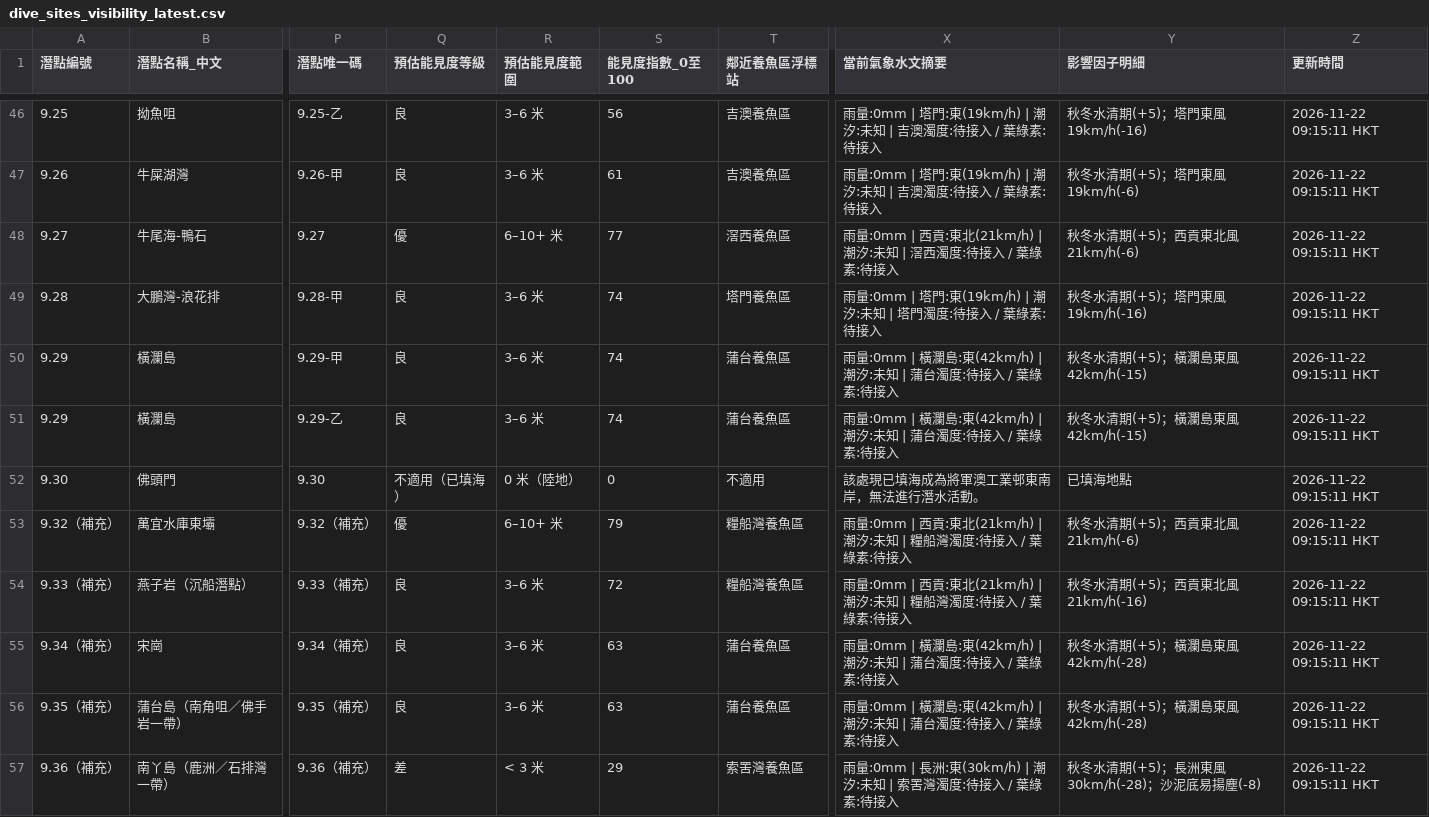
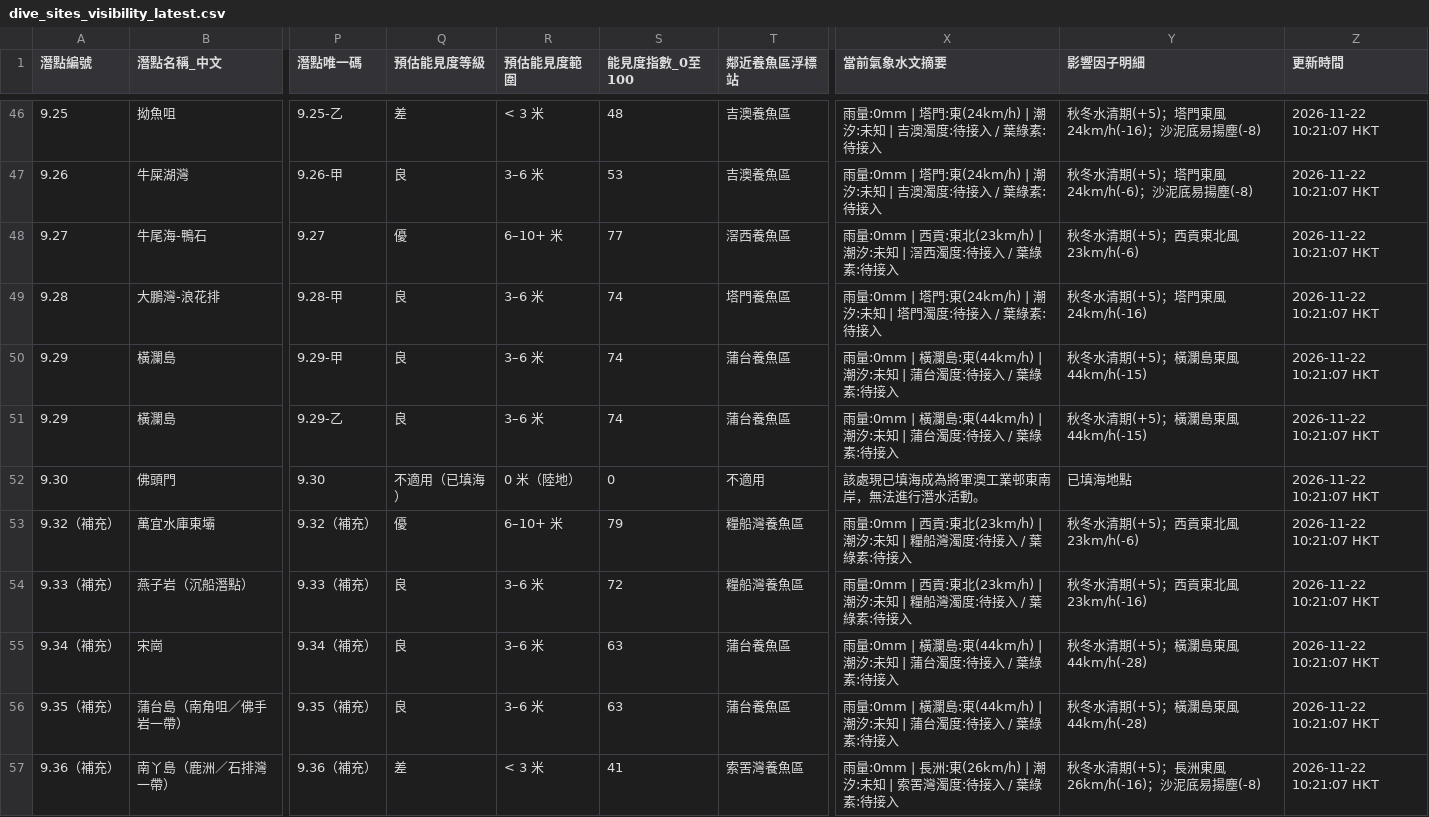
Before and after one commit to chanswc-sys/hk-dive-visibility-api, a CSV file: dive_sites_visibility_latest.csv, drawn as a sheet; only a part is shown, gaps mark what is left out; the diff covers the shown part only; the diff names each change by its address in the sheet, - before the commit and + after, or states it on an @@ line.

```diff
--- a/dive_sites_visibility_latest.csv
+++ b/dive_sites_visibility_latest.csv
-Q46 (預估能見度等級): 良
+Q46 (預估能見度等級): 差
-R46 (預估能見度範圍): 3–6 米
+R46 (預估能見度範圍): < 3 米
-S46 (能見度指數_0至100): 56
+S46 (能見度指數_0至100): 48
-X46:X47 (當前氣象水文摘要): …塔門:東(19km/h) | 潮汐:…
+X46:X47 (當前氣象水文摘要): …塔門:東(24km/h) | 潮汐:…
-Y46 (影響因子明細): 秋冬水清期(+5)；塔門東風19km/h(-16)
+Y46 (影響因子明細): 秋冬水清期(+5)；塔門東風24km/h(-16)；沙泥底易揚塵(-8)
-Z46:Z57 (更新時間): 2026-11-22 09:15:11 HKT
+Z46:Z57 (更新時間): 2026-11-22 10:21:07 HKT
-S47 (能見度指數_0至100): 61
+S47 (能見度指數_0至100): 53
-Y47 (影響因子明細): 秋冬水清期(+5)；塔門東風19km/h(-6)
+Y47 (影響因子明細): 秋冬水清期(+5)；塔門東風24km/h(-6)；沙泥底易揚塵(-8)
-X48 (當前氣象水文摘要): …貢:東北(21km/h) | 潮汐:…
+X48 (當前氣象水文摘要): …貢:東北(23km/h) | 潮汐:…
-Y48 (影響因子明細): 秋冬水清期(+5)；西貢東北風21km/h(-6)
+Y48 (影響因子明細): 秋冬水清期(+5)；西貢東北風23km/h(-6)
-X49 (當前氣象水文摘要): …塔門:東(19km/h) | 潮汐:…
+X49 (當前氣象水文摘要): …塔門:東(24km/h) | 潮汐:…
-Y49 (影響因子明細): 秋冬水清期(+5)；塔門東風19km/h(-16)
+Y49 (影響因子明細): 秋冬水清期(+5)；塔門東風24km/h(-16)
-X50:X51 (當前氣象水文摘要): …瀾島:東(42km/h) | 潮汐:…
+X50:X51 (當前氣象水文摘要): …瀾島:東(44km/h) | 潮汐:…
-Y50:Y51 (影響因子明細): 秋冬水清期(+5)；橫瀾島東風42km/h(-15)
+Y50:Y51 (影響因子明細): 秋冬水清期(+5)；橫瀾島東風44km/h(-15)
-X53:X54 (當前氣象水文摘要): …貢:東北(21km/h) | 潮汐:…
+X53:X54 (當前氣象水文摘要): …貢:東北(23km/h) | 潮汐:…
-Y53 (影響因子明細): 秋冬水清期(+5)；西貢東北風21km/h(-6)
+Y53 (影響因子明細): 秋冬水清期(+5)；西貢東北風23km/h(-6)
-Y54 (影響因子明細): 秋冬水清期(+5)；西貢東北風21km/h(-16)
+Y54 (影響因子明細): 秋冬水清期(+5)；西貢東北風23km/h(-16)
-X55:X56 (當前氣象水文摘要): …瀾島:東(42km/h) | 潮汐:…
+X55:X56 (當前氣象水文摘要): …瀾島:東(44km/h) | 潮汐:…
-Y55:Y56 (影響因子明細): 秋冬水清期(+5)；橫瀾島東風42km/h(-28)
+Y55:Y56 (影響因子明細): 秋冬水清期(+5)；橫瀾島東風44km/h(-28)
-S57 (能見度指數_0至100): 29
+S57 (能見度指數_0至100): 41
-X57 (當前氣象水文摘要): …長洲:東(30km/h) | 潮汐:…
+X57 (當前氣象水文摘要): …長洲:東(26km/h) | 潮汐:…
-Y57 (影響因子明細): 秋冬水清期(+5)；長洲東風30km/h(-28)；沙泥底易揚塵(-8)
+Y57 (影響因子明細): 秋冬水清期(+5)；長洲東風26km/h(-16)；沙泥底易揚塵(-8)
```
Also changed, not shown: 145 edited cells elsewhere in this file, visibility_latest.csv, 2 other files.
